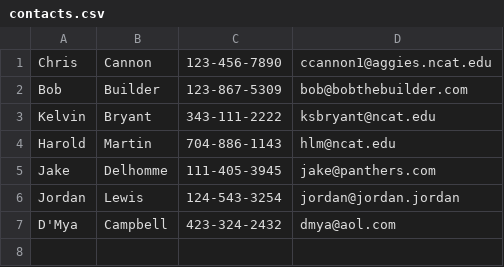
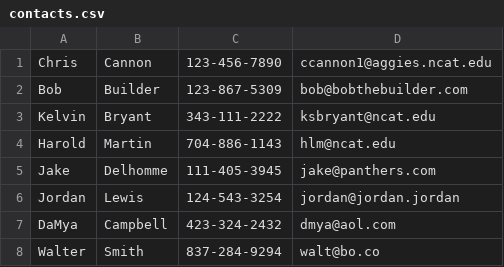
Before and after one commit to NCAT-COMP167-Spring2019/lab-1-jtfuller1, a CSV file: contacts.csv, drawn as a sheet.

Commit message:
Update contacts.csv

```diff
--- a/contacts.csv
+++ b/contacts.csv
@@ -6,2 +6,3 @@ Jake,Delhomme,111-405-3945,jake@panthers.com
 Jordan,Lewis,124-543-3254,jordan@jordan.jordan
-D'Mya,Campbell,423-324-2432,dmya@aol.com
+DaMya,Campbell,423-324-2432,dmya@aol.com
+Walter,Smith,837-284-9294,walt@bo.co
```
